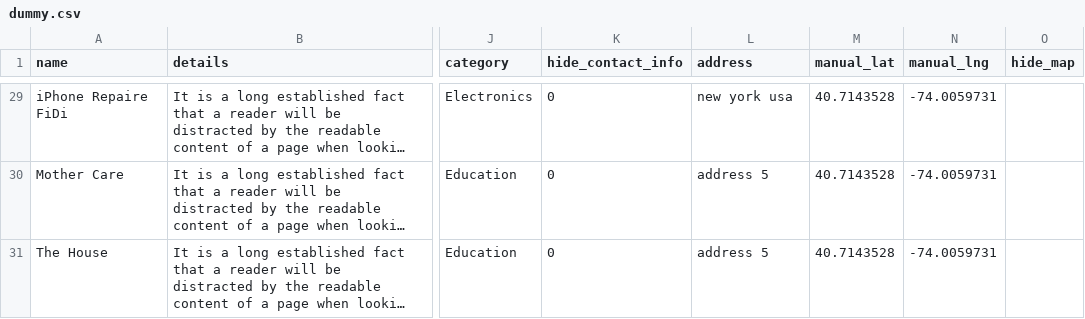
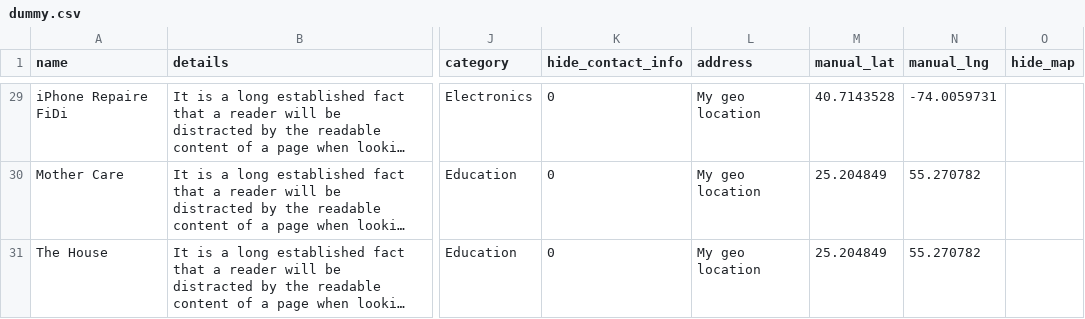
Before and after one commit to sovware/directorist, a CSV file: templates/import-export/data/dummy.csv, drawn as a sheet; only a part is shown, gaps mark what is left out; long unchanged cells end in …; the diff covers the shown part only; the diff names each change by its address in the sheet, - before the commit and + after, or states it on an @@ line.

```diff
--- a/templates/import-export/data/dummy.csv
+++ b/templates/import-export/data/dummy.csv
-L29 (address): new york usa
+L29 (address): My geo location
-L30:L31 (address): address 5
+L30:L31 (address): My geo location
-M30:M31 (manual_lat): 40.7143528
+M30:M31 (manual_lat): 25.204849
-N30:N31 (manual_lng): -74.0059731
+N30:N31 (manual_lng): 55.270782
```
Also changed, not shown: 46 edited cells elsewhere in this file, 5 other files.
